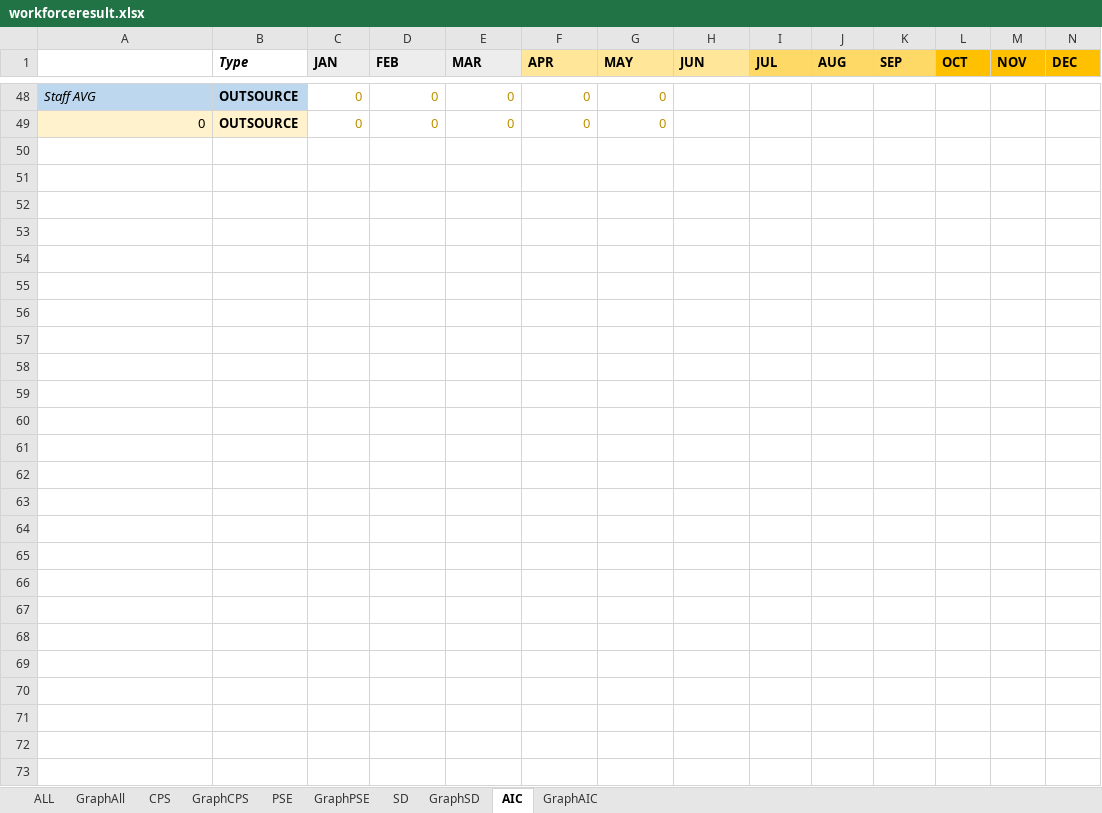
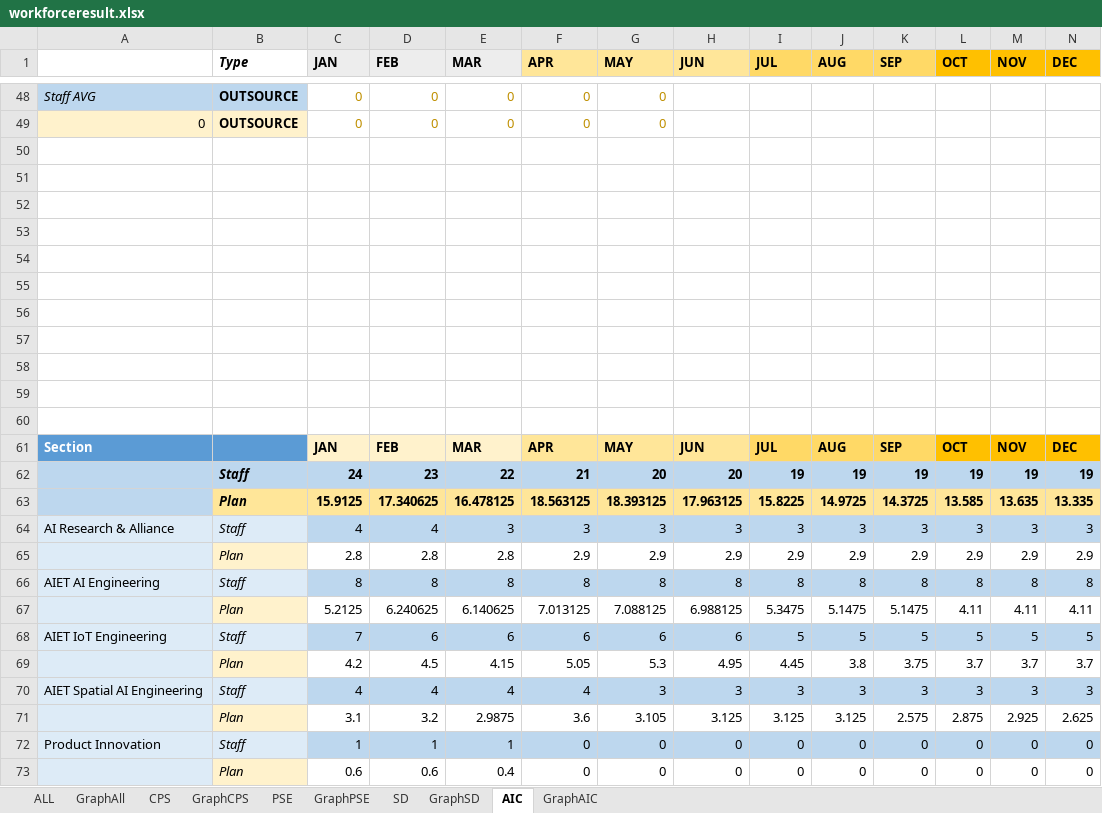
Before and after one commit to wrisr/rm-workforce, an Excel workbook: workforceresult.xlsx, sheet AIC, drawn as a sheet; only a part is shown, gaps mark what is left out; values as stored, in another font and other column widths than the file's, no borders; rows hold the shown columns only; the diff names each change by its address in the sheet, - before the commit and + after, or states it on an @@ line.

```diff
--- a/workforceresult.xlsx (sheet AIC)
+++ b/workforceresult.xlsx (sheet AIC)
+row 50: (empty)
+row 51: (empty)
+row 52: (empty)
+row 53: (empty)
+row 54: (empty)
+row 55: (empty)
+row 56: (empty)
+row 57: (empty)
+row 58: (empty)
+row 59: (empty)
+row 60: (empty)
+row 61: Section |  | JAN | FEB | MAR | APR | MAY | JUN | JUL | AUG | SEP | OCT | NOV | DEC
+row 62:  | Staff | 24 | 23 | 22 | 21 | 20 | 20 | 19 | 19 | 19 | 19 | 19 | 19
+row 63:  | Plan | 15.9125 | 17.340625 | 16.478125 | 18.563125 | 18.393125 | 17.963125 | 15.8225 | 14.9725 | 14.3725 | 13.585 | 13.635 | 13.335
+row 64: AI Research & Alliance | Staff | 4 | 4 | 3 | 3 | 3 | 3 | 3 | 3 | 3 | 3 | 3 | 3
+row 65: AI Research & Alliance | Plan | 2.8 | 2.8 | 2.8 | 2.9 | 2.9 | 2.9 | 2.9 | 2.9 | 2.9 | 2.9 | 2.9 | 2.9
+row 66: AIET AI Engineering | Staff | 8 | 8 | 8 | 8 | 8 | 8 | 8 | 8 | 8 | 8 | 8 | 8
+row 67: AIET AI Engineering | Plan | 5.2125 | 6.240625 | 6.140625 | 7.013125 | 7.088125 | 6.988125 | 5.3475 | 5.1475 | 5.1475 | 4.11 | 4.11 | 4.11
+row 68: AIET IoT Engineering | Staff | 7 | 6 | 6 | 6 | 6 | 6 | 5 | 5 | 5 | 5 | 5 | 5
+row 69: AIET IoT Engineering | Plan | 4.2 | 4.5 | 4.15 | 5.05 | 5.3 | 4.95 | 4.45 | 3.8 | 3.75 | 3.7 | 3.7 | 3.7
+row 70: AIET Spatial AI Engineering | Staff | 4 | 4 | 4 | 4 | 3 | 3 | 3 | 3 | 3 | 3 | 3 | 3
+row 71: AIET Spatial AI Engineering | Plan | 3.1 | 3.2 | 2.9875 | 3.6 | 3.105 | 3.125 | 3.125 | 3.125 | 2.575 | 2.875 | 2.925 | 2.625
+row 72: Product Innovation | Staff | 1 | 1 | 1 | 0 | 0 | 0 | 0 | 0 | 0 | 0 | 0 | 0
+row 73: Product Innovation | Plan | 0.6 | 0.6 | 0.4 | 0 | 0 | 0 | 0 | 0 | 0 | 0 | 0 | 0
```
Also changed, not shown: sheet SD, sheet GraphSD, sheet PSE, sheet GraphAIC, sheet CPS, sheet GraphPSE, 1 more sheet.
